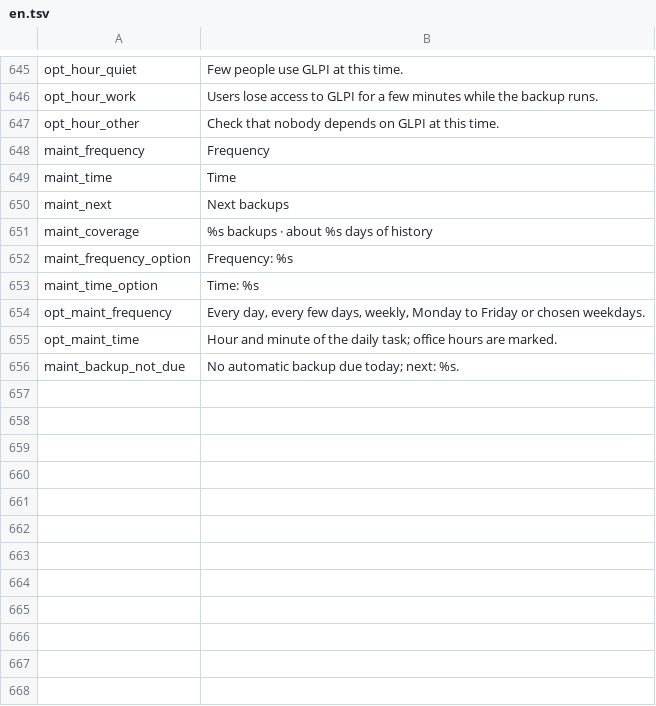
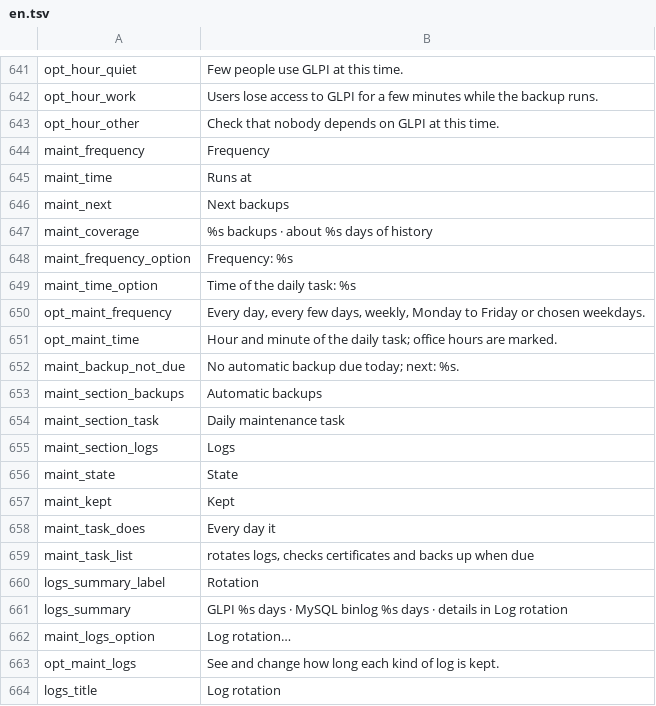
Before and after one commit to solqubit/glpi-docker-manager, a TSV file: locales/en.tsv, drawn as a sheet; only a part is shown, gaps mark what is left out; the diff covers the shown part only.

```diff
--- a/locales/en.tsv
+++ b/locales/en.tsv
@@ -648,3 +644,3 @@ opt_hour_other	Check that nobody depends on GLPI at this time.
 maint_frequency	Frequency
-maint_time	Time
+maint_time	Runs at
 maint_next	Next backups
@@ -652,3 +648,3 @@ maint_coverage	%s backups · about %s days of history
 maint_frequency_option	Frequency: %s
-maint_time_option	Time: %s
+maint_time_option	Time of the daily task: %s
 opt_maint_frequency	Every day, every few days, weekly, Monday to Friday or chosen weekdays.
@@ -656 +652,13 @@ opt_maint_time	Hour and minute of the daily task; office hours are marked.
 maint_backup_not_due	No automatic backup due today; next: %s.
+maint_section_backups	Automatic backups
+maint_section_task	Daily maintenance task
+maint_section_logs	Logs
+maint_state	State
+maint_kept	Kept
+maint_task_does	Every day it
+maint_task_list	rotates logs, checks certificates and backs up when due
+logs_summary_label	Rotation
+logs_summary	GLPI %s days · MySQL binlog %s days · details in Log rotation
+maint_logs_option	Log rotation…
+opt_maint_logs	See and change how long each kind of log is kept.
+logs_title	Log rotation
```
Also changed, not shown: 38 added rows and 4 removed rows elsewhere in this file, locales/es.tsv, 10 other files.
